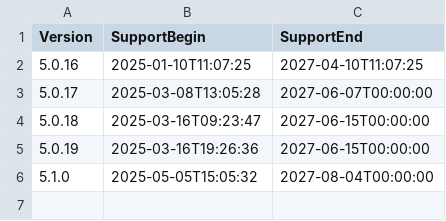
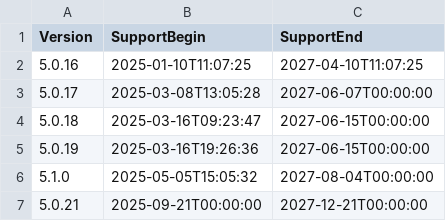
Before and after one commit to anionDev/Epew, a CSV file: Other/Resources/Support/InformationAboutSupportedVersions.csv, drawn as a sheet; the diff names each change by its address in the sheet, - before the commit and + after, or states it on an @@ line.

```diff
--- a/Other/Resources/Support/InformationAboutSupportedVersions.csv
+++ b/Other/Resources/Support/InformationAboutSupportedVersions.csv
+row 7: 5.0.21 | 2025-09-21T00:00:00 | 2027-12-21T00:00:00
```
Also changed, not shown: 6 other files.
